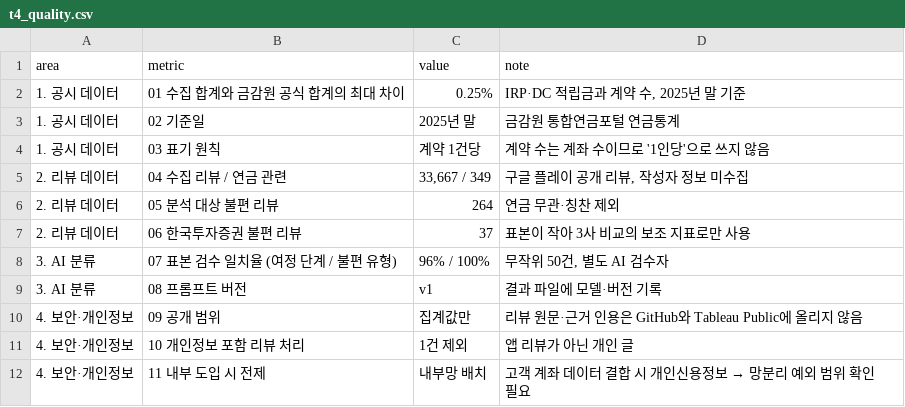
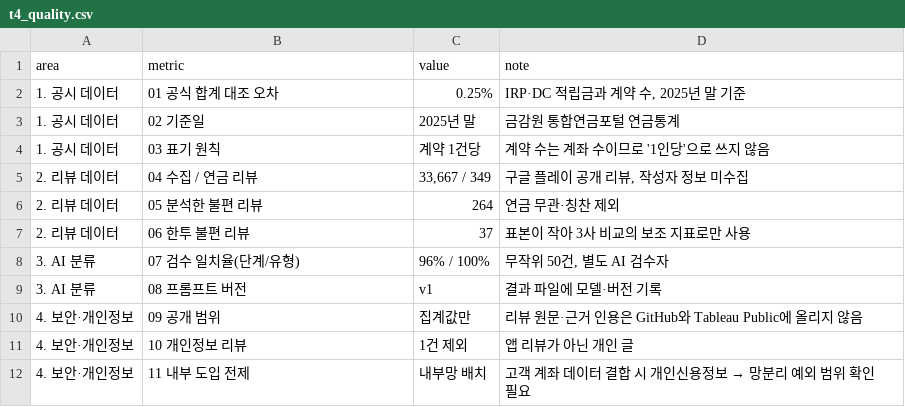
Before and after one commit to jhheo51-arch/irp-aov-radar, a CSV file: data/tableau/t4_quality.csv, drawn as a sheet.

```diff
--- a/data/tableau/t4_quality.csv
+++ b/data/tableau/t4_quality.csv
@@ -1,12 +1,12 @@
 area,metric,value,note
-1. 공시 데이터,01 수집 합계와 금감원 공식 합계의 최대 차이,0.25%,"IRP·DC 적립금과 계약 수, 2025년 말 기준"
+1. 공시 데이터,01 공식 합계 대조 오차,0.25%,"IRP·DC 적립금과 계약 수, 2025년 말 기준"
 1. 공시 데이터,02 기준일,2025년 말,금감원 통합연금포털 연금통계
 1. 공시 데이터,03 표기 원칙,계약 1건당,계약 수는 계좌 수이므로 '1인당'으로 쓰지 않음
-2. 리뷰 데이터,04 수집 리뷰 / 연금 관련,"33,667 / 349","구글 플레이 공개 리뷰, 작성자 정보 미수집"
-2. 리뷰 데이터,05 분석 대상 불편 리뷰,264,연금 무관·칭찬 제외
-2. 리뷰 데이터,06 한국투자증권 불편 리뷰,37,표본이 작아 3사 비교의 보조 지표로만 사용
-3. AI 분류,07 표본 검수 일치율 (여정 단계 / 불편 유형),96% / 100%,"무작위 50건, 별도 AI 검수자"
+2. 리뷰 데이터,04 수집 / 연금 리뷰,"33,667 / 349","구글 플레이 공개 리뷰, 작성자 정보 미수집"
+2. 리뷰 데이터,05 분석한 불편 리뷰,264,연금 무관·칭찬 제외
+2. 리뷰 데이터,06 한투 불편 리뷰,37,표본이 작아 3사 비교의 보조 지표로만 사용
+3. AI 분류,07 검수 일치율(단계/유형),96% / 100%,"무작위 50건, 별도 AI 검수자"
 3. AI 분류,08 프롬프트 버전,v1,결과 파일에 모델·버전 기록
 4. 보안·개인정보,09 공개 범위,집계값만,리뷰 원문·근거 인용은 GitHub와 Tableau Public에 올리지 않음
-4. 보안·개인정보,10 개인정보 포함 리뷰 처리,1건 제외,앱 리뷰가 아닌 개인 글
-4. 보안·개인정보,11 내부 도입 시 전제,내부망 배치,고객 계좌 데이터 결합 시 개인신용정보 → 망분리 예외 범위 확인 필요
+4. 보안·개인정보,10 개인정보 리뷰,1건 제외,앱 리뷰가 아닌 개인 글
+4. 보안·개인정보,11 내부 도입 전제,내부망 배치,고객 계좌 데이터 결합 시 개인신용정보 → 망분리 예외 범위 확인 필요
```
Also changed, not shown: data/tableau/t1_aov_trend.csv, data/tableau/t2_heatmap.csv, 4 other files.
